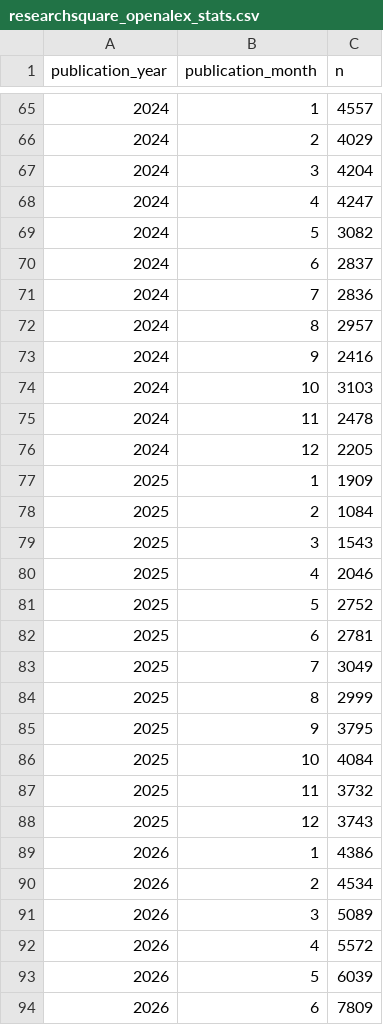
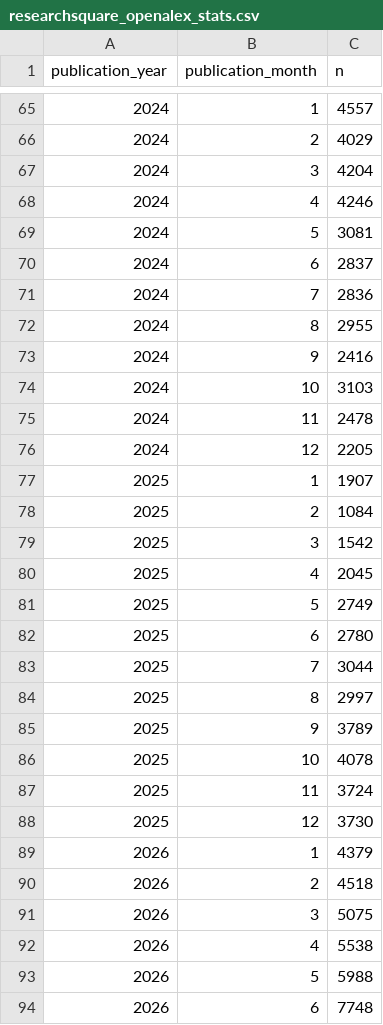
Before and after one commit to xiuqili-xl/ITAL-column, a CSV file: outputs_stats/researchsquare_openalex_stats.csv, drawn as a sheet; only a part is shown, gaps mark what is left out; the diff covers the shown part only.

Commit message:
clean up code for processing data

```diff
--- a/outputs_stats/researchsquare_openalex_stats.csv
+++ b/outputs_stats/researchsquare_openalex_stats.csv
@@ -67,7 +67,7 @@ publication_year,publication_month,n
 2024,3,4204
-2024,4,4247
-2024,5,3082
+2024,4,4246
+2024,5,3081
 2024,6,2837
 2024,7,2836
-2024,8,2957
+2024,8,2955
 2024,9,2416
@@ -76,19 +76,19 @@ publication_year,publication_month,n
 2024,12,2205
-2025,1,1909
+2025,1,1907
 2025,2,1084
-2025,3,1543
-2025,4,2046
-2025,5,2752
-2025,6,2781
-2025,7,3049
-2025,8,2999
-2025,9,3795
-2025,10,4084
-2025,11,3732
-2025,12,3743
-2026,1,4386
-2026,2,4534
-2026,3,5089
-2026,4,5572
-2026,5,6039
-2026,6,7809
+2025,3,1542
+2025,4,2045
+2025,5,2749
+2025,6,2780
+2025,7,3044
+2025,8,2997
+2025,9,3789
+2025,10,4078
+2025,11,3724
+2025,12,3730
+2026,1,4379
+2026,2,4518
+2026,3,5075
+2026,4,5538
+2026,5,5988
+2026,6,7748
```
Also changed, not shown: 7 edited cells elsewhere in this file, 4 other files.
